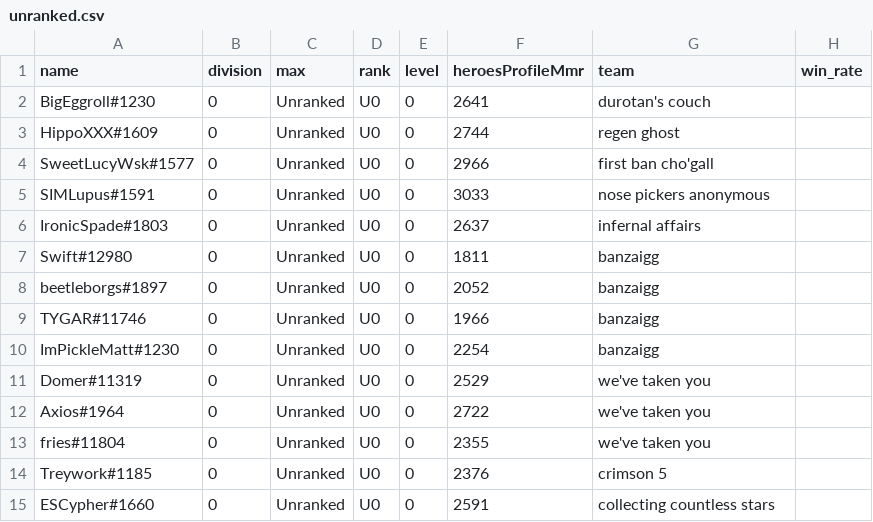
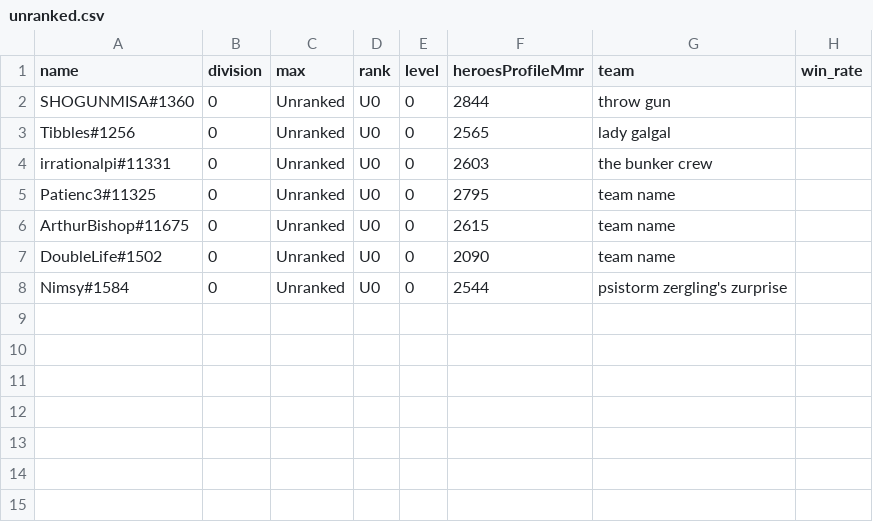
Before and after one commit to xmas/hots, a CSV file: ngs/unranked.csv, drawn as a sheet.

```diff
--- a/ngs/unranked.csv
+++ b/ngs/unranked.csv
@@ -1,15 +1,8 @@
 name,division,max,rank,level,heroesProfileMmr,team,win_rate
-BigEggroll#1230,0,Unranked,U0,0,2641,durotan's couch,
-HippoXXX#1609,0,Unranked,U0,0,2744,regen ghost,
-SweetLucyWsk#1577,0,Unranked,U0,0,2966,first ban cho'gall,
-SIMLupus#1591,0,Unranked,U0,0,3033,nose pickers anonymous,
-IronicSpade#1803,0,Unranked,U0,0,2637,infernal affairs,
-Swift#12980,0,Unranked,U0,0,1811,banzaigg,
-beetleborgs#1897,0,Unranked,U0,0,2052,banzaigg,
-TYGAR#11746,0,Unranked,U0,0,1966,banzaigg,
-ImPickleMatt#1230,0,Unranked,U0,0,2254,banzaigg,
-Domer#11319,0,Unranked,U0,0,2529,we've taken you,
-Axios#1964,0,Unranked,U0,0,2722,we've taken you,
-fries#11804,0,Unranked,U0,0,2355,we've taken you,
-Treywork#1185,0,Unranked,U0,0,2376,crimson 5,
-ESCypher#1660,0,Unranked,U0,0,2591,collecting countless stars,
+SHOGUNMISA#1360,0,Unranked,U0,0,2844,throw gun,
+Tibbles#1256,0,Unranked,U0,0,2565,lady galgal,
+irrationalpi#11331,0,Unranked,U0,0,2603,the bunker crew,
+Patienc3#11325,0,Unranked,U0,0,2795,team name,
+ArthurBishop#11675,0,Unranked,U0,0,2615,team name,
+DoubleLife#1502,0,Unranked,U0,0,2090,team name,
+Nimsy#1584,0,Unranked,U0,0,2544,psistorm zergling's zurprise,
```
Also changed, not shown: ngs/div_spread.csv, ngs/smurfs.csv, 9 other files.
